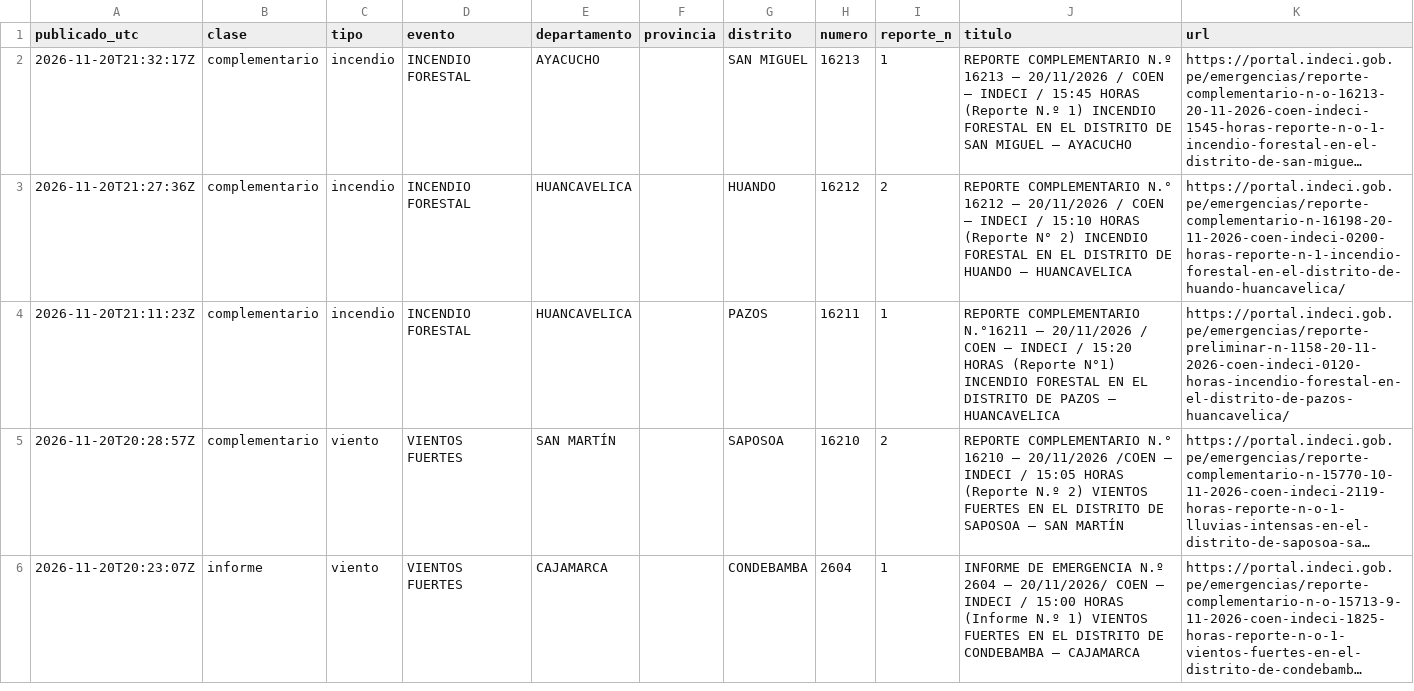
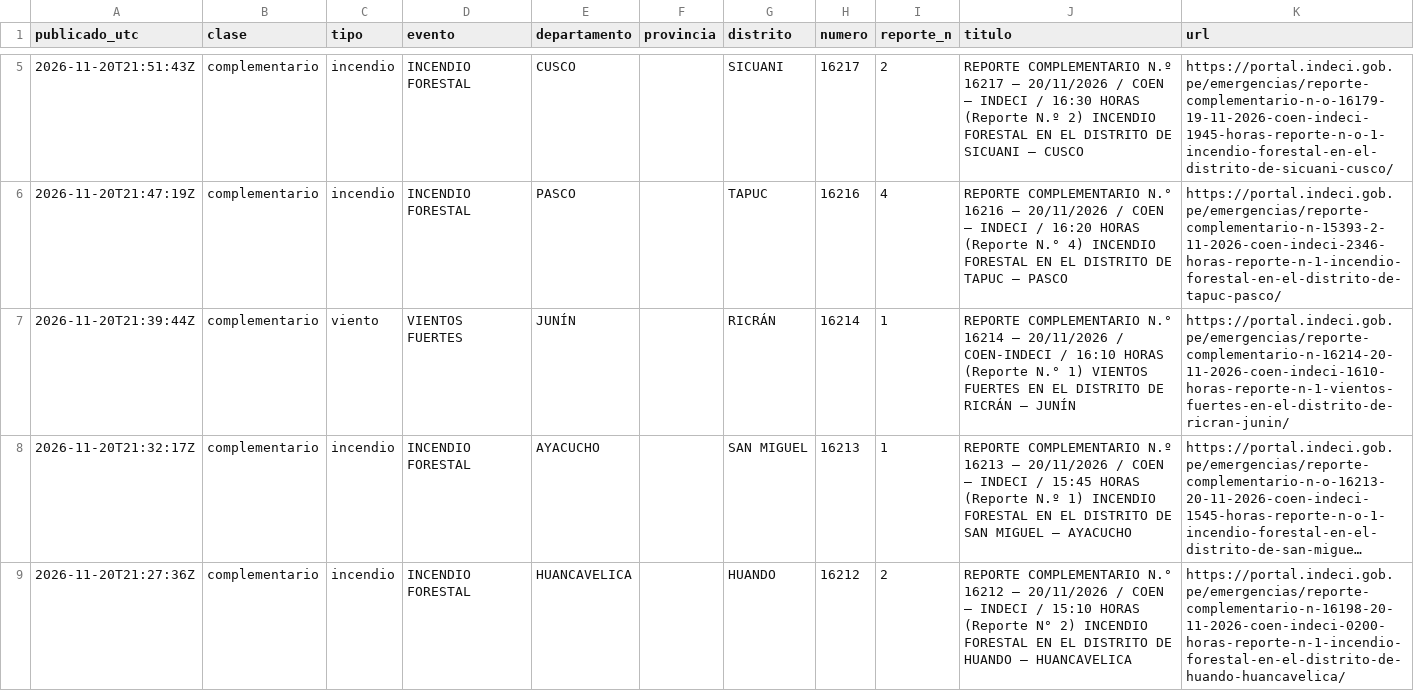
Before and after one commit to unimauro/observatorio-ambiental-peruano, a CSV file: public/data/csv/nino-emergencias-coen.csv, drawn as a sheet; only a part is shown, gaps mark what is left out; the shorter side is filled out with more unchanged rows; long unchanged cells end in …; the diff covers the shown part only; the diff names each change by its address in the sheet, - before the commit and + after, or states it on an @@ line.

```diff
--- a/public/data/csv/nino-emergencias-coen.csv
+++ b/public/data/csv/nino-emergencias-coen.csv
+row 5: 2026-11-20T21:51:43Z | complementario | incendio | INCENDIO FORESTAL | CUSCO |  | SICUANI | 16217 | 2 | REPORTE COMPLEMENTARIO N.º 16217 – 20/11/2026 / COEN – INDECI / 16:30 HORAS (Reporte N.º 2) INCENDIO FORESTAL EN EL DISTRITO DE SICUANI – CUSCO | https://portal.indeci.gob.pe/emergencias/reporte-complementario-n-o-16179-19-11-2026-coen-indeci-1945-horas-reporte-n-o-1-incendio-forestal-en-el-distrito-de-sicuani-cusco/
+row 6: 2026-11-20T21:47:19Z | complementario | incendio | INCENDIO FORESTAL | PASCO |  | TAPUC | 16216 | 4 | REPORTE COMPLEMENTARIO N.° 16216 – 20/11/2026 / COEN – INDECI / 16:20 HORAS (Reporte N.° 4) INCENDIO FORESTAL EN EL DISTRITO DE TAPUC – PASCO | https://portal.indeci.gob.pe/emergencias/reporte-complementario-n-15393-2-11-2026-coen-indeci-2346-horas-reporte-n-1-incendio-forestal-en-el-distrito-de-tapuc-pasco/
+row 7: 2026-11-20T21:39:44Z | complementario | viento | VIENTOS FUERTES | JUNÍN |  | RICRÁN | 16214 | 1 | REPORTE COMPLEMENTARIO N.° 16214 – 20/11/2026 / COEN-INDECI / 16:10 HORAS (Reporte N.° 1) VIENTOS FUERTES EN EL DISTRITO DE RICRÁN – JUNÍN | https://portal.indeci.gob.pe/emergencias/reporte-complementario-n-16214-20-11-2026-coen-indeci-1610-horas-reporte-n-1-vientos-fuertes-en-el-distrito-de-ricran-junin/
```
Also changed, not shown: 3 added rows and 1 removed row elsewhere in this file, public/data/csv/nino-avisos-met.csv, 12 other files.
